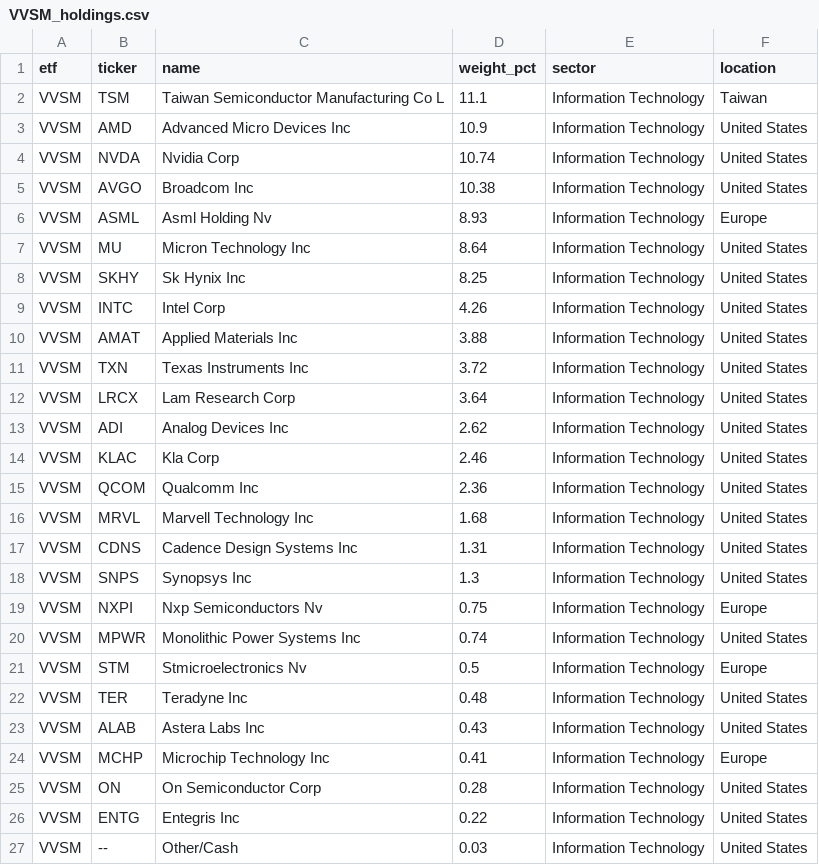
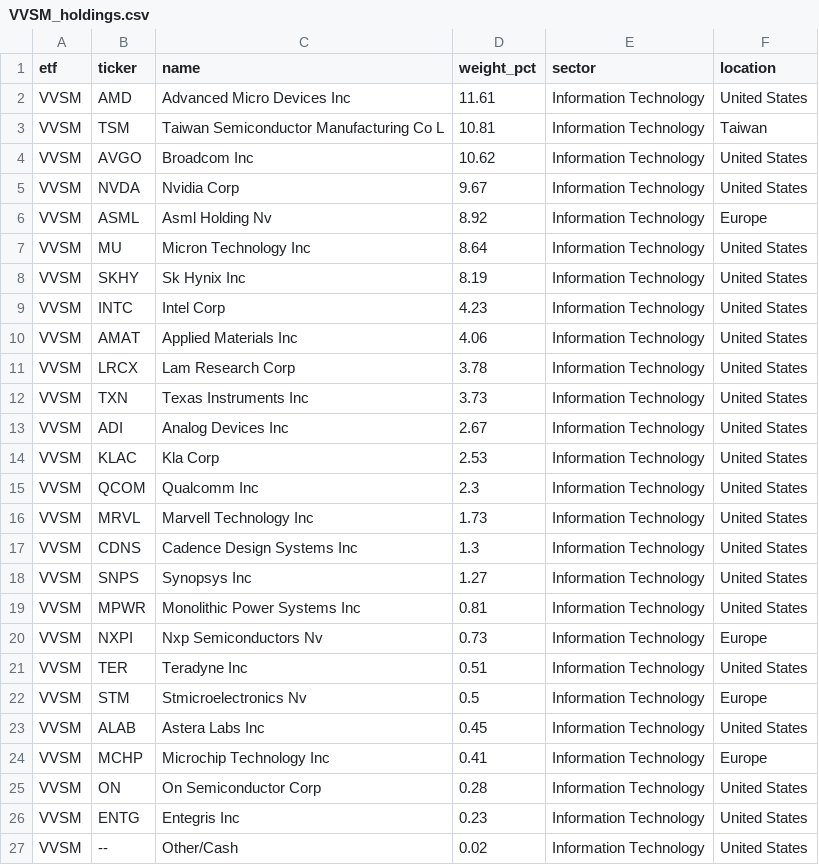
Before and after one commit to AndyOPDev/portfolio-tracker, a CSV file: data/holdings/VVSM_holdings.csv, drawn as a sheet.

```diff
--- a/data/holdings/VVSM_holdings.csv
+++ b/data/holdings/VVSM_holdings.csv
@@ -1,27 +1,27 @@
 etf,ticker,name,weight_pct,sector,location
-VVSM,TSM,Taiwan Semiconductor Manufacturing Co L,11.1,Information Technology,Taiwan
-VVSM,AMD,Advanced Micro Devices Inc,10.9,Information Technology,United States
-VVSM,NVDA,Nvidia Corp,10.74,Information Technology,United States
-VVSM,AVGO,Broadcom Inc,10.38,Information Technology,United States
-VVSM,ASML,Asml Holding Nv,8.93,Information Technology,Europe
+VVSM,AMD,Advanced Micro Devices Inc,11.61,Information Technology,United States
+VVSM,TSM,Taiwan Semiconductor Manufacturing Co L,10.81,Information Technology,Taiwan
+VVSM,AVGO,Broadcom Inc,10.62,Information Technology,United States
+VVSM,NVDA,Nvidia Corp,9.67,Information Technology,United States
+VVSM,ASML,Asml Holding Nv,8.92,Information Technology,Europe
 VVSM,MU,Micron Technology Inc,8.64,Information Technology,United States
-VVSM,SKHY,Sk Hynix Inc,8.25,Information Technology,United States
-VVSM,INTC,Intel Corp,4.26,Information Technology,United States
-VVSM,AMAT,Applied Materials Inc,3.88,Information Technology,United States
-VVSM,TXN,Texas Instruments Inc,3.72,Information Technology,United States
-VVSM,LRCX,Lam Research Corp,3.64,Information Technology,United States
-VVSM,ADI,Analog Devices Inc,2.62,Information Technology,United States
-VVSM,KLAC,Kla Corp,2.46,Information Technology,United States
-VVSM,QCOM,Qualcomm Inc,2.36,Information Technology,United States
-VVSM,MRVL,Marvell Technology Inc,1.68,Information Technology,United States
-VVSM,CDNS,Cadence Design Systems Inc,1.31,Information Technology,United States
-VVSM,SNPS,Synopsys Inc,1.3,Information Technology,United States
-VVSM,NXPI,Nxp Semiconductors Nv,0.75,Information Technology,Europe
-VVSM,MPWR,Monolithic Power Systems Inc,0.74,Information Technology,United States
+VVSM,SKHY,Sk Hynix Inc,8.19,Information Technology,United States
+VVSM,INTC,Intel Corp,4.23,Information Technology,United States
+VVSM,AMAT,Applied Materials Inc,4.06,Information Technology,United States
+VVSM,LRCX,Lam Research Corp,3.78,Information Technology,United States
+VVSM,TXN,Texas Instruments Inc,3.73,Information Technology,United States
+VVSM,ADI,Analog Devices Inc,2.67,Information Technology,United States
+VVSM,KLAC,Kla Corp,2.53,Information Technology,United States
+VVSM,QCOM,Qualcomm Inc,2.3,Information Technology,United States
+VVSM,MRVL,Marvell Technology Inc,1.73,Information Technology,United States
+VVSM,CDNS,Cadence Design Systems Inc,1.3,Information Technology,United States
+VVSM,SNPS,Synopsys Inc,1.27,Information Technology,United States
+VVSM,MPWR,Monolithic Power Systems Inc,0.81,Information Technology,United States
+VVSM,NXPI,Nxp Semiconductors Nv,0.73,Information Technology,Europe
+VVSM,TER,Teradyne Inc,0.51,Information Technology,United States
 VVSM,STM,Stmicroelectronics Nv,0.5,Information Technology,Europe
-VVSM,TER,Teradyne Inc,0.48,Information Technology,United States
-VVSM,ALAB,Astera Labs Inc,0.43,Information Technology,United States
+VVSM,ALAB,Astera Labs Inc,0.45,Information Technology,United States
 VVSM,MCHP,Microchip Technology Inc,0.41,Information Technology,Europe
 VVSM,ON,On Semiconductor Corp,0.28,Information Technology,United States
-VVSM,ENTG,Entegris Inc,0.22,Information Technology,United States
-VVSM,--,Other/Cash,0.03,Information Technology,United States
+VVSM,ENTG,Entegris Inc,0.23,Information Technology,United States
+VVSM,--,Other/Cash,0.02,Information Technology,United States
```
Also changed, not shown: 4 other files.
